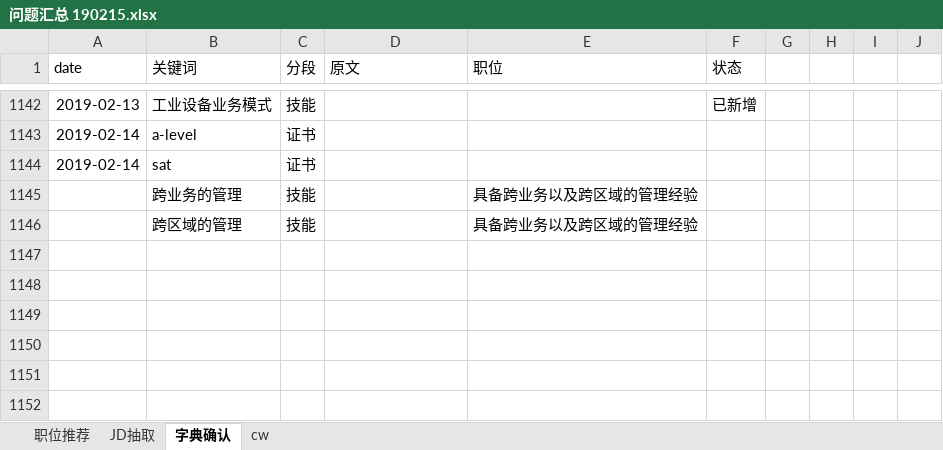
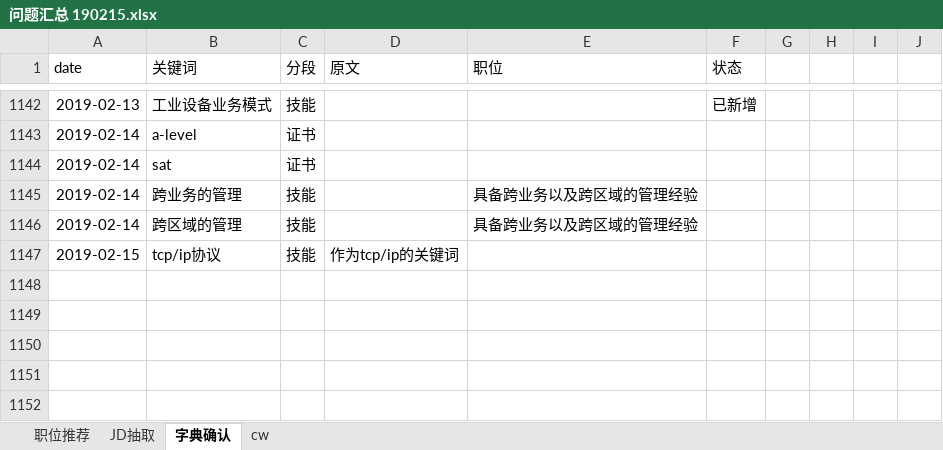
Before and after one commit to Toodou94/JDextract, an Excel workbook: 问题汇总 190215.xlsx, sheet 字典确认, drawn as a sheet; only a part is shown, gaps mark what is left out; values as stored, in another font and other column widths than the file's, no borders; the diff names each change by its address in the sheet, - before the commit and + after, or states it on an @@ line.

```diff
--- a/问题汇总 190215.xlsx (sheet 字典确认)
+++ b/问题汇总 190215.xlsx (sheet 字典确认)
-A1145:A1146 (date): (empty)
+A1145:A1146 (date): 2019-02-14
-row 1147: (empty)
+row 1147: 2019-02-15 | tcp/ip协议 | 技能 | 作为tcp/ip的关键词
```
Also changed, not shown: sheet JD抽取.
